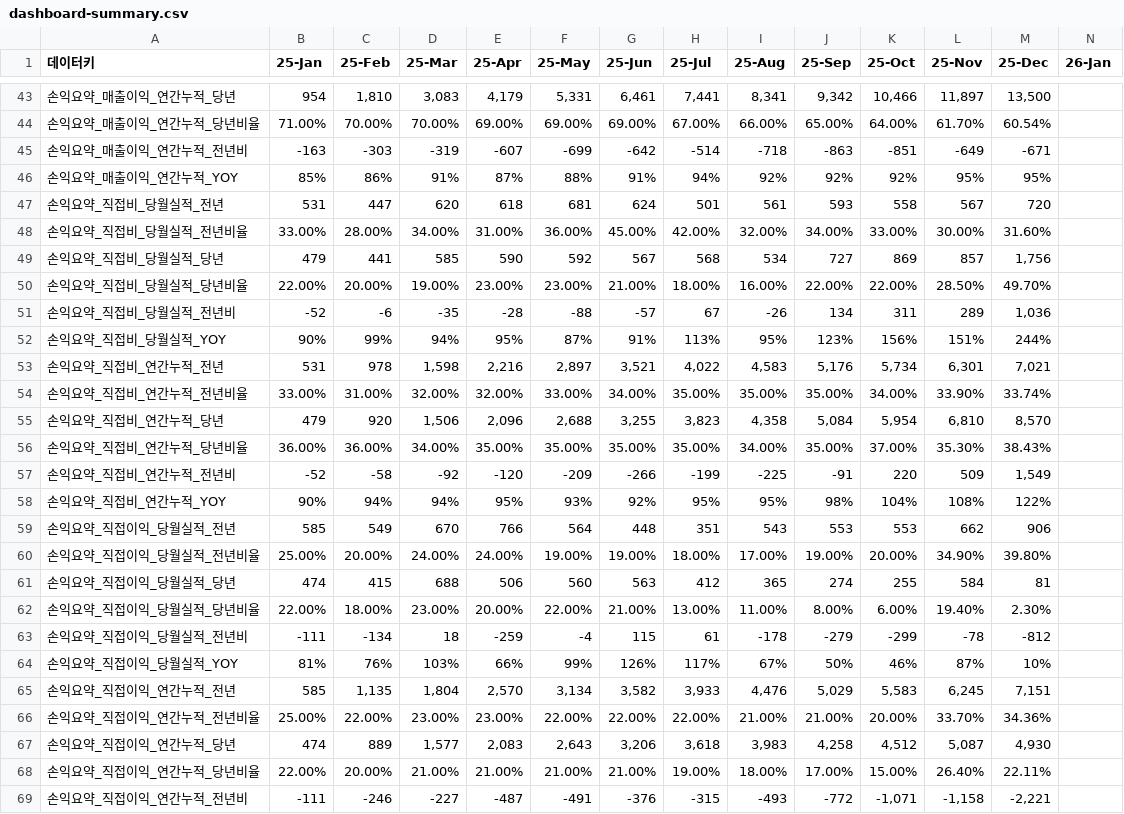
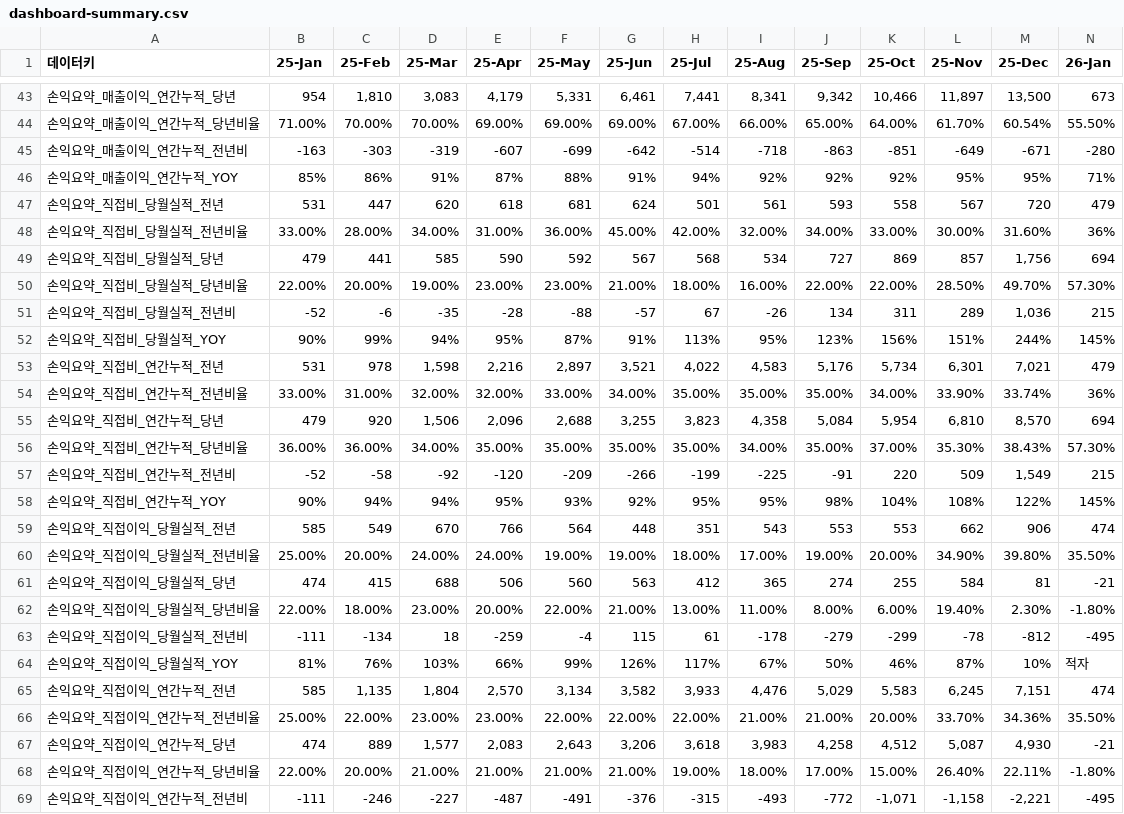
Before and after one commit to kyeongsoo88/New_stodashboard, a CSV file: frontend/public/data/dashboard-summary.csv, drawn as a sheet; only a part is shown, gaps mark what is left out; the diff covers the shown part only.

```diff
--- a/frontend/public/data/dashboard-summary.csv
+++ b/frontend/public/data/dashboard-summary.csv
@@ -43,27 +43,27 @@
-손익요약_매출이익_연간누적_당년,954,"1,810","3,083","4,179","5,331","6,461","7,441","8,341","9,342","10,466","11,897","13,500",
-손익요약_매출이익_연간누적_당년비율,71.00%,70.00%,70.00%,69.00%,69.00%,69.00%,67.00%,66.00%,65.00%,64.00%,61.70%,60.54%,
-손익요약_매출이익_연간누적_전년비,-163,-303,-319,-607,-699,-642,-514,-718,-863,-851,-649,-671,
-손익요약_매출이익_연간누적_YOY,85%,86%,91%,87%,88%,91%,94%,92%,92%,92%,95%,95%,
-손익요약_직접비_당월실적_전년,531,447,620,618,681,624,501,561,593,558,567,720,
-손익요약_직접비_당월실적_전년비율,33.00%,28.00%,34.00%,31.00%,36.00%,45.00%,42.00%,32.00%,34.00%,33.00%,30.00%,31.60%,
-손익요약_직접비_당월실적_당년,479,441,585,590,592,567,568,534,727,869,857,"1,756",
-손익요약_직접비_당월실적_당년비율,22.00%,20.00%,19.00%,23.00%,23.00%,21.00%,18.00%,16.00%,22.00%,22.00%,28.50%,49.70%,
-손익요약_직접비_당월실적_전년비,-52,-6,-35,-28,-88,-57,67,-26,134,311,289,"1,036",
-손익요약_직접비_당월실적_YOY,90%,99%,94%,95%,87%,91%,113%,95%,123%,156%,151%,244%,
-손익요약_직접비_연간누적_전년,531,978,"1,598","2,216","2,897","3,521","4,022","4,583","5,176","5,734","6,301","7,021",
-손익요약_직접비_연간누적_전년비율,33.00%,31.00%,32.00%,32.00%,33.00%,34.00%,35.00%,35.00%,35.00%,34.00%,33.90%,33.74%,
-손익요약_직접비_연간누적_당년,479,920,"1,506","2,096","2,688","3,255","3,823","4,358","5,084","5,954","6,810","8,570",
-손익요약_직접비_연간누적_당년비율,36.00%,36.00%,34.00%,35.00%,35.00%,35.00%,35.00%,34.00%,35.00%,37.00%,35.30%,38.43%,
-손익요약_직접비_연간누적_전년비,-52,-58,-92,-120,-209,-266,-199,-225,-91,220,509,"1,549",
-손익요약_직접비_연간누적_YOY,90%,94%,94%,95%,93%,92%,95%,95%,98%,104%,108%,122%,
-손익요약_직접이익_당월실적_전년,585,549,670,766,564,448,351,543,553,553,662,906,
-손익요약_직접이익_당월실적_전년비율,25.00%,20.00%,24.00%,24.00%,19.00%,19.00%,18.00%,17.00%,19.00%,20.00%,34.90%,39.80%,
-손익요약_직접이익_당월실적_당년,474,415,688,506,560,563,412,365,274,255,584,81,
-손익요약_직접이익_당월실적_당년비율,22.00%,18.00%,23.00%,20.00%,22.00%,21.00%,13.00%,11.00%,8.00%,6.00%,19.40%,2.30%,
-손익요약_직접이익_당월실적_전년비,-111,-134,18,-259,-4,115,61,-178,-279,-299,-78,-812,
-손익요약_직접이익_당월실적_YOY,81%,76%,103%,66%,99%,126%,117%,67%,50%,46%,87%,10%,
-손익요약_직접이익_연간누적_전년,585,"1,135","1,804","2,570","3,134","3,582","3,933","4,476","5,029","5,583","6,245","7,151",
-손익요약_직접이익_연간누적_전년비율,25.00%,22.00%,23.00%,23.00%,22.00%,22.00%,22.00%,21.00%,21.00%,20.00%,33.70%,34.36%,
-손익요약_직접이익_연간누적_당년,474,889,"1,577","2,083","2,643","3,206","3,618","3,983","4,258","4,512","5,087","4,930",
-손익요약_직접이익_연간누적_당년비율,22.00%,20.00%,21.00%,21.00%,21.00%,21.00%,19.00%,18.00%,17.00%,15.00%,26.40%,22.11%,
-손익요약_직접이익_연간누적_전년비,-111,-246,-227,-487,-491,-376,-315,-493,-772,"-1,071","-1,158","-2,221",
+손익요약_매출이익_연간누적_당년,954,"1,810","3,083","4,179","5,331","6,461","7,441","8,341","9,342","10,466","11,897","13,500",673
+손익요약_매출이익_연간누적_당년비율,71.00%,70.00%,70.00%,69.00%,69.00%,69.00%,67.00%,66.00%,65.00%,64.00%,61.70%,60.54%,55.50%
+손익요약_매출이익_연간누적_전년비,-163,-303,-319,-607,-699,-642,-514,-718,-863,-851,-649,-671,-280
+손익요약_매출이익_연간누적_YOY,85%,86%,91%,87%,88%,91%,94%,92%,92%,92%,95%,95%,71%
+손익요약_직접비_당월실적_전년,531,447,620,618,681,624,501,561,593,558,567,720,479
+손익요약_직접비_당월실적_전년비율,33.00%,28.00%,34.00%,31.00%,36.00%,45.00%,42.00%,32.00%,34.00%,33.00%,30.00%,31.60%,36%
+손익요약_직접비_당월실적_당년,479,441,585,590,592,567,568,534,727,869,857,"1,756",694
+손익요약_직접비_당월실적_당년비율,22.00%,20.00%,19.00%,23.00%,23.00%,21.00%,18.00%,16.00%,22.00%,22.00%,28.50%,49.70%,57.30%
+손익요약_직접비_당월실적_전년비,-52,-6,-35,-28,-88,-57,67,-26,134,311,289,"1,036",215
+손익요약_직접비_당월실적_YOY,90%,99%,94%,95%,87%,91%,113%,95%,123%,156%,151%,244%,145%
+손익요약_직접비_연간누적_전년,531,978,"1,598","2,216","2,897","3,521","4,022","4,583","5,176","5,734","6,301","7,021",479
+손익요약_직접비_연간누적_전년비율,33.00%,31.00%,32.00%,32.00%,33.00%,34.00%,35.00%,35.00%,35.00%,34.00%,33.90%,33.74%,36%
+손익요약_직접비_연간누적_당년,479,920,"1,506","2,096","2,688","3,255","3,823","4,358","5,084","5,954","6,810","8,570",694
+손익요약_직접비_연간누적_당년비율,36.00%,36.00%,34.00%,35.00%,35.00%,35.00%,35.00%,34.00%,35.00%,37.00%,35.30%,38.43%,57.30%
+손익요약_직접비_연간누적_전년비,-52,-58,-92,-120,-209,-266,-199,-225,-91,220,509,"1,549",215
+손익요약_직접비_연간누적_YOY,90%,94%,94%,95%,93%,92%,95%,95%,98%,104%,108%,122%,145%
+손익요약_직접이익_당월실적_전년,585,549,670,766,564,448,351,543,553,553,662,906,474
+손익요약_직접이익_당월실적_전년비율,25.00%,20.00%,24.00%,24.00%,19.00%,19.00%,18.00%,17.00%,19.00%,20.00%,34.90%,39.80%,35.50%
+손익요약_직접이익_당월실적_당년,474,415,688,506,560,563,412,365,274,255,584,81,-21
+손익요약_직접이익_당월실적_당년비율,22.00%,18.00%,23.00%,20.00%,22.00%,21.00%,13.00%,11.00%,8.00%,6.00%,19.40%,2.30%,-1.80%
+손익요약_직접이익_당월실적_전년비,-111,-134,18,-259,-4,115,61,-178,-279,-299,-78,-812,-495
+손익요약_직접이익_당월실적_YOY,81%,76%,103%,66%,99%,126%,117%,67%,50%,46%,87%,10%,적자
+손익요약_직접이익_연간누적_전년,585,"1,135","1,804","2,570","3,134","3,582","3,933","4,476","5,029","5,583","6,245","7,151",474
+손익요약_직접이익_연간누적_전년비율,25.00%,22.00%,23.00%,23.00%,22.00%,22.00%,22.00%,21.00%,21.00%,20.00%,33.70%,34.36%,35.50%
+손익요약_직접이익_연간누적_당년,474,889,"1,577","2,083","2,643","3,206","3,618","3,983","4,258","4,512","5,087","4,930",-21
+손익요약_직접이익_연간누적_당년비율,22.00%,20.00%,21.00%,21.00%,21.00%,21.00%,19.00%,18.00%,17.00%,15.00%,26.40%,22.11%,-1.80%
+손익요약_직접이익_연간누적_전년비,-111,-246,-227,-487,-491,-376,-315,-493,-772,"-1,071","-1,158","-2,221",-495
```
Also changed, not shown: 166 edited cells elsewhere in this file, frontend/public/data/operatingexpense-detail.csv.
